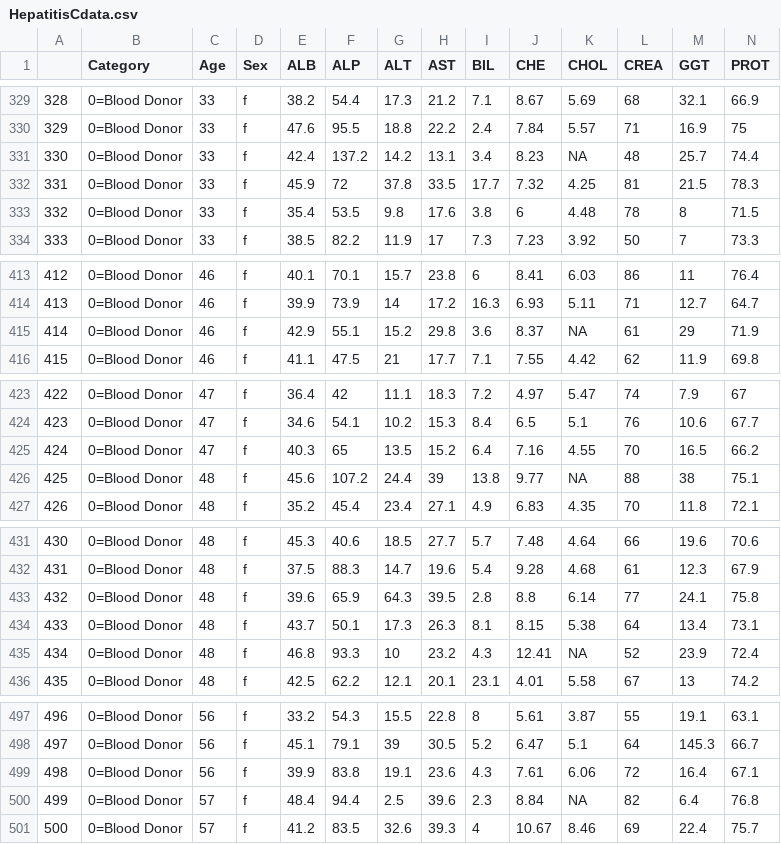
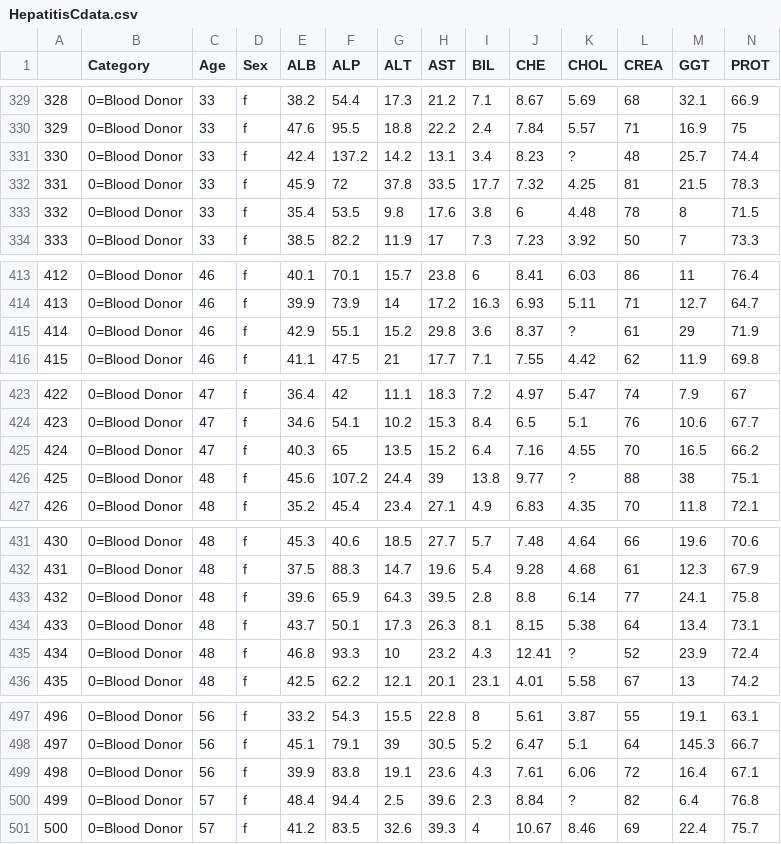
Before and after one commit to duythinh26/DataMiningProject, a CSV file: code/data/HepatitisCdata.csv, drawn as a sheet; only a part is shown, gaps mark what is left out; the diff covers the shown part only.

```diff
--- a/code/data/HepatitisCdata.csv
+++ b/code/data/HepatitisCdata.csv
@@ -330,3 +330,3 @@
 "329","0=Blood Donor",33,"f",47.6,95.5,18.8,22.2,2.4,7.84,5.57,71,16.9,75
-"330","0=Blood Donor",33,"f",42.4,137.2,14.2,13.1,3.4,8.23,NA,48,25.7,74.4
+"330","0=Blood Donor",33,"f",42.4,137.2,14.2,13.1,3.4,8.23,?,48,25.7,74.4
 "331","0=Blood Donor",33,"f",45.9,72,37.8,33.5,17.7,7.32,4.25,81,21.5,78.3
@@ -414,3 +414,3 @@
 "413","0=Blood Donor",46,"f",39.9,73.9,14,17.2,16.3,6.93,5.11,71,12.7,64.7
-"414","0=Blood Donor",46,"f",42.9,55.1,15.2,29.8,3.6,8.37,NA,61,29,71.9
+"414","0=Blood Donor",46,"f",42.9,55.1,15.2,29.8,3.6,8.37,?,61,29,71.9
 "415","0=Blood Donor",46,"f",41.1,47.5,21,17.7,7.1,7.55,4.42,62,11.9,69.8
@@ -425,3 +425,3 @@
 "424","0=Blood Donor",47,"f",40.3,65,13.5,15.2,6.4,7.16,4.55,70,16.5,66.2
-"425","0=Blood Donor",48,"f",45.6,107.2,24.4,39,13.8,9.77,NA,88,38,75.1
+"425","0=Blood Donor",48,"f",45.6,107.2,24.4,39,13.8,9.77,?,88,38,75.1
 "426","0=Blood Donor",48,"f",35.2,45.4,23.4,27.1,4.9,6.83,4.35,70,11.8,72.1
@@ -434,3 +434,3 @@
 "433","0=Blood Donor",48,"f",43.7,50.1,17.3,26.3,8.1,8.15,5.38,64,13.4,73.1
-"434","0=Blood Donor",48,"f",46.8,93.3,10,23.2,4.3,12.41,NA,52,23.9,72.4
+"434","0=Blood Donor",48,"f",46.8,93.3,10,23.2,4.3,12.41,?,52,23.9,72.4
 "435","0=Blood Donor",48,"f",42.5,62.2,12.1,20.1,23.1,4.01,5.58,67,13,74.2
@@ -499,3 +499,3 @@
 "498","0=Blood Donor",56,"f",39.9,83.8,19.1,23.6,4.3,7.61,6.06,72,16.4,67.1
-"499","0=Blood Donor",57,"f",48.4,94.4,2.5,39.6,2.3,8.84,NA,82,6.4,76.8
+"499","0=Blood Donor",57,"f",48.4,94.4,2.5,39.6,2.3,8.84,?,82,6.4,76.8
 "500","0=Blood Donor",57,"f",41.2,83.5,32.6,39.3,4,10.67,8.46,69,22.4,75.7
```
Also changed, not shown: 26 edited cells elsewhere in this file, 1 other file.
